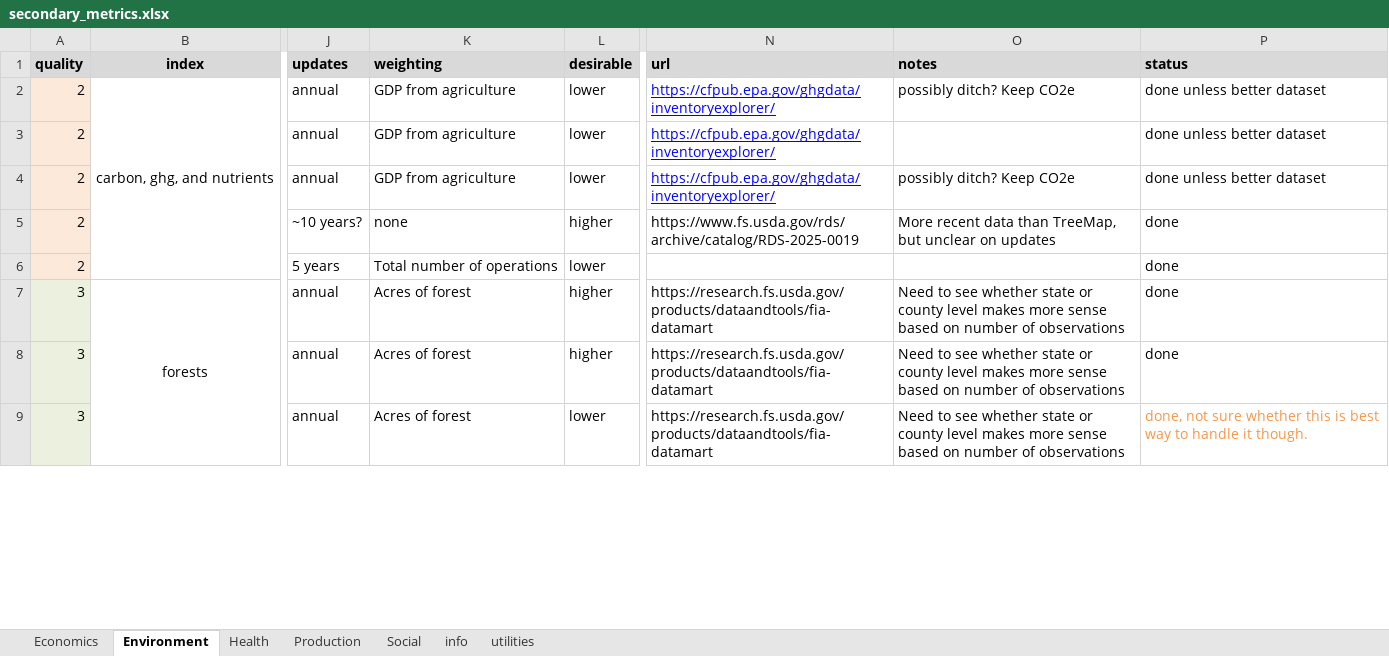
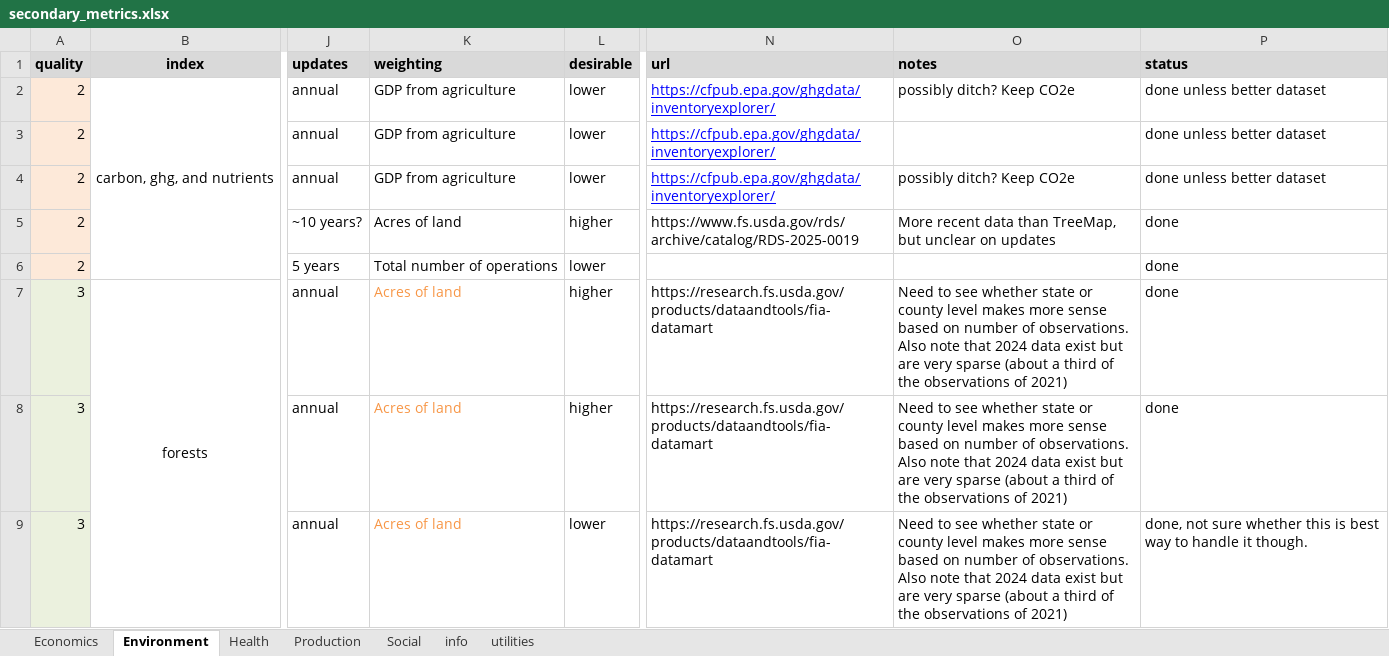
Before and after one commit to Food-Systems-Research-Center/sm-data, an Excel workbook: 2_clean/secondary_metrics.xlsx, sheet Environment, drawn as a sheet; only a part is shown, gaps mark what is left out; values as stored, in another font and other column widths than the file's, no borders; conditional formats not drawn; the diff covers the shown part only; the diff names each change by its address in the sheet, - before the commit and + after, or states it on an @@ line.

Commit message:
processing inaturalist data

```diff
--- a/2_clean/secondary_metrics.xlsx (sheet Environment)
+++ b/2_clean/secondary_metrics.xlsx (sheet Environment)
-K5 (weighting): none
+K5 (weighting): Acres of land
-K7:K9 (weighting): Acres of forest
+K7:K9 (weighting): Acres of land
-K7:K9 text colour: black
+K7:K9 text colour: #F79646
-O7:O9 (notes): …number of observations
+O7:O9 (notes): …number of observations. Also note that 2024 data exist but are very sparse (about a third of the observations of 2021)
-P9 text colour: #F79646
+P9 text colour: black
```
Also changed, not shown: 5 added rows, 6 removed rows and 1 edited cell elsewhere in this sheet, sheet Social, sheet Economics, sheet utilities, sheet Health, 28 other files.
